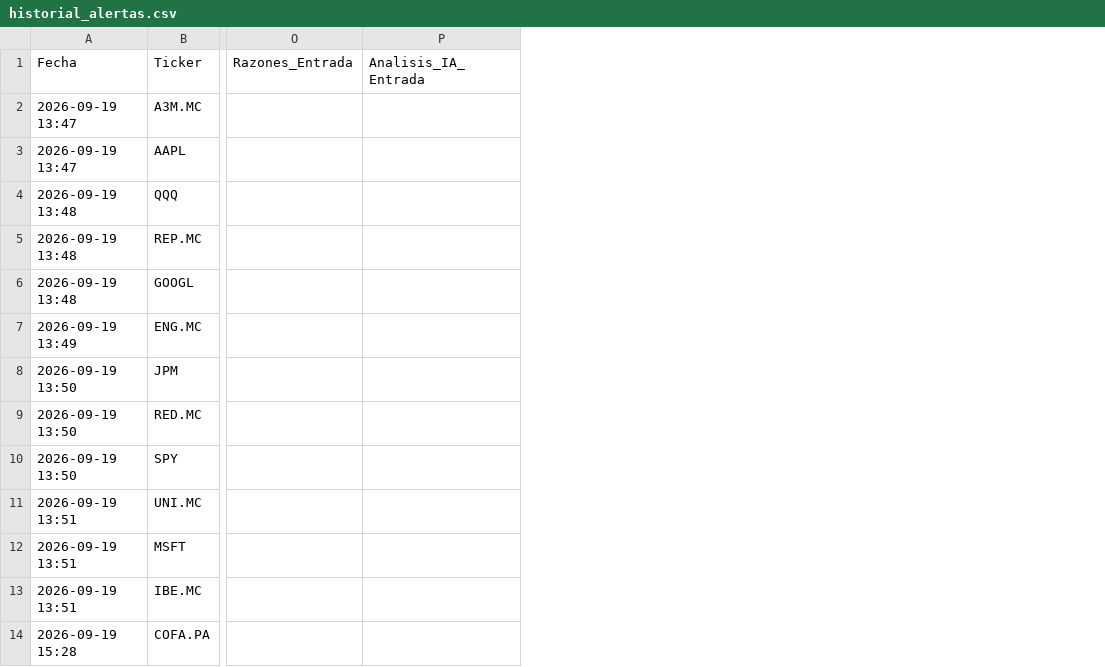
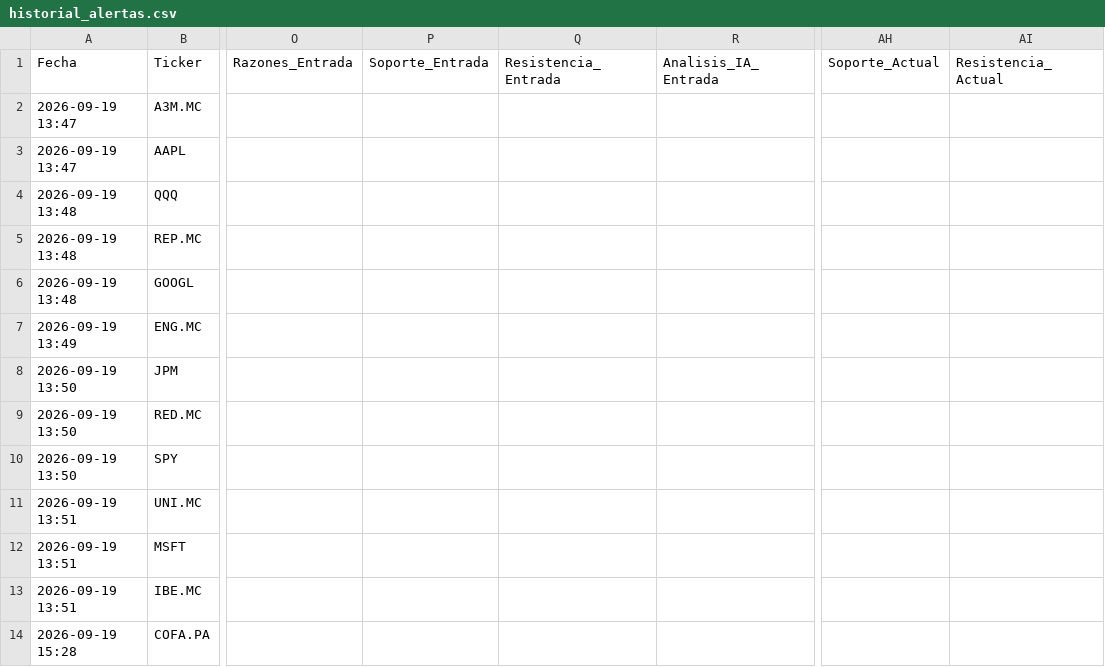
Before and after one commit to fado32/alura, a CSV file: historial_alertas.csv, drawn as a sheet; only a part is shown, gaps mark what is left out; the diff names each change by its address in the sheet, - before the commit and + after, or states it on an @@ line.

Commit message:
Alura Quant V4 masivo 1000 tickers por lotes

```diff
--- a/historial_alertas.csv
+++ b/historial_alertas.csv
+column P (Soporte_Entrada), empty
+column Q (Resistencia_Entrada), empty
+column AH (Soporte_Actual), empty
+column AI (Resistencia_Actual), empty
```
Also changed, not shown: 1 other file.
